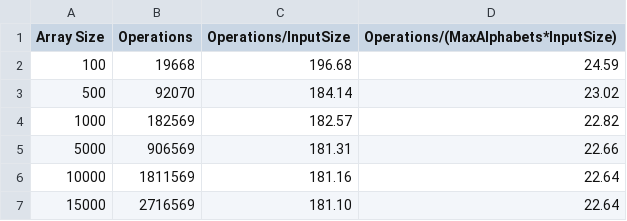
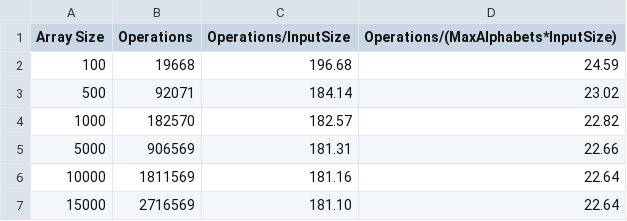
Before and after one commit to ArwenLaung/CPT212-Assignment1, a CSV file: RadixSortWords_Analysis.csv, drawn as a sheet.

```diff
--- a/RadixSortWords_Analysis.csv
+++ b/RadixSortWords_Analysis.csv
@@ -2,4 +2,4 @@ Array Size,Operations,Operations/InputSize,Operations/(MaxAlphabets*InputSize)
 100,19668,196.68,24.59
-500,92070,184.14,23.02
-1000,182569,182.57,22.82
+500,92071,184.14,23.02
+1000,182570,182.57,22.82
 5000,906569,181.31,22.66
```
Also changed, not shown: RadixSort_Analysis.csv, 2 other files.
